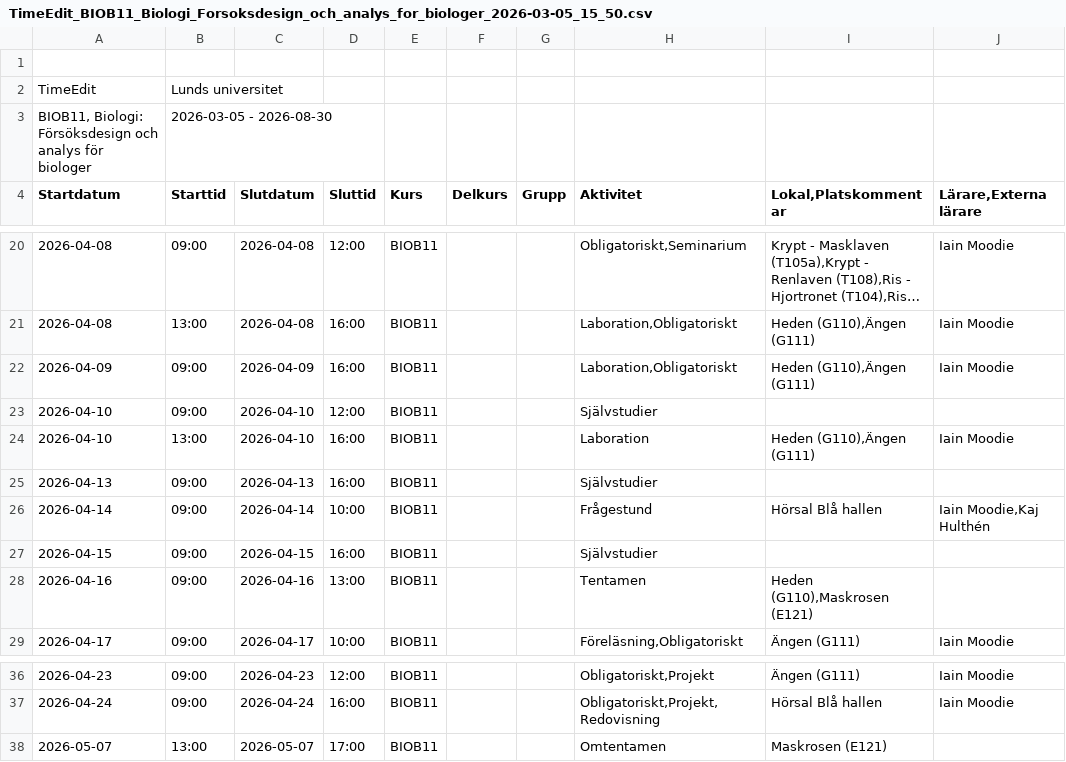
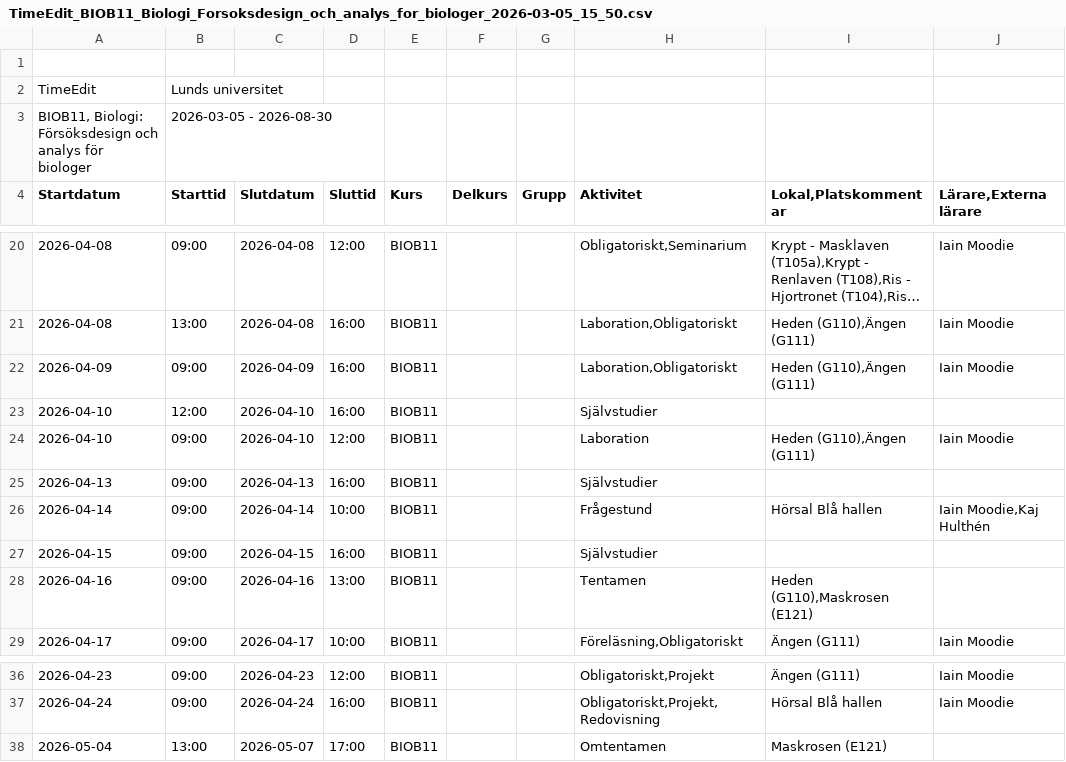
Before and after one commit to irmoodie/biob11, a CSV file: schedule/TimeEdit_BIOB11_Biologi_Forsoksdesign_och_analys_for_biologer_2026-03-05_15_50.csv, drawn as a sheet; only a part is shown, gaps mark what is left out; long unchanged cells end in …; the diff names each change by its address in the sheet, - before the commit and + after, or states it on an @@ line.

Commit message:
update practise exam time

```diff
--- a/schedule/TimeEdit_BIOB11_Biologi_Forsoksdesign_och_analys_for_biologer_2026-03-05_15_50.csv
+++ b/schedule/TimeEdit_BIOB11_Biologi_Forsoksdesign_och_analys_for_biologer_2026-03-05_15_50.csv
-B23 (Starttid): 09:00
+B23 (Starttid): 12:00
-D23 (Sluttid): 12:00
+D23 (Sluttid): 16:00
-B24 (Starttid): 13:00
+B24 (Starttid): 09:00
-D24 (Sluttid): 16:00
+D24 (Sluttid): 12:00
-A38 (Startdatum): 2026-05-07
+A38 (Startdatum): 2026-05-04
```
Also changed, not shown: 3 other files.
